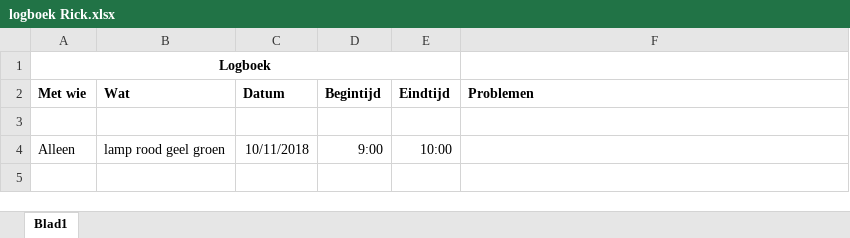
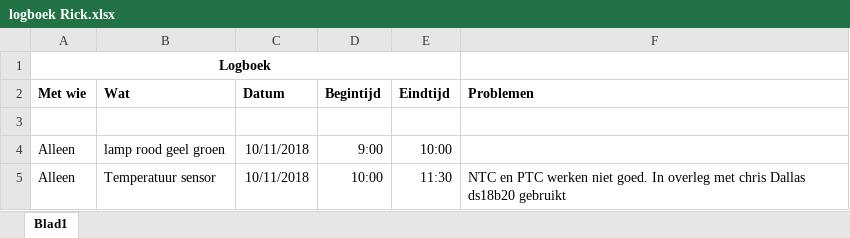
Before and after one commit to rickts98/weerstationIoT, an Excel workbook: logboek Rick.xlsx, sheet Blad1, drawn as a sheet; values as stored, in another font and other column widths than the file's, no borders; the diff names each change by its address in the sheet, - before the commit and + after, or states it on an @@ line.

Commit message:
Update logboek Rick.xlsx

```diff
--- a/logboek Rick.xlsx (sheet Blad1)
+++ b/logboek Rick.xlsx (sheet Blad1)
+row 5: Alleen | Temperatuur sensor | 10/11/2018 | 10:00 | 11:30 | NTC en PTC werken niet goed. In overleg met chris Dallas ds18b20 gebruikt
```
